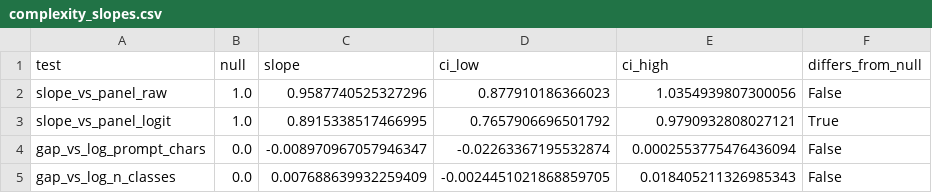
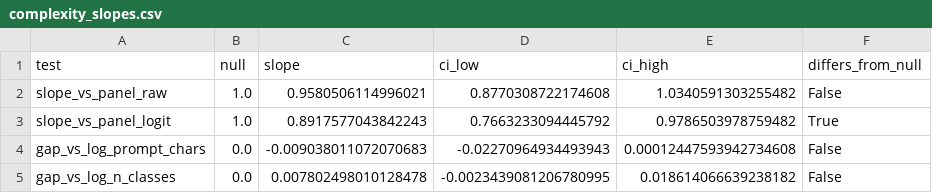
Before and after one commit to hhilbig/polsci-open-bench, a CSV file: output/sidecar/jev_sidecar/complexity_slopes.csv, drawn as a sheet.

```diff
--- a/output/sidecar/jev_sidecar/complexity_slopes.csv
+++ b/output/sidecar/jev_sidecar/complexity_slopes.csv
@@ -1,5 +1,5 @@
 test,null,slope,ci_low,ci_high,differs_from_null
-slope_vs_panel_raw,1.0,0.9587740525327296,0.877910186366023,1.0354939807300056,False
-slope_vs_panel_logit,1.0,0.8915338517466995,0.7657906696501792,0.9790932808027121,True
-gap_vs_log_prompt_chars,0.0,-0.008970967057946347,-0.02263367195532874,0.0002553775476436094,False
-gap_vs_log_n_classes,0.0,0.007688639932259409,-0.0024451021868859705,0.018405211326985343,False
+slope_vs_panel_raw,1.0,0.9580506114996021,0.8770308722174608,1.0340591303255482,False
+slope_vs_panel_logit,1.0,0.8917577043842243,0.7663233094445792,0.9786503978759482,True
+gap_vs_log_prompt_chars,0.0,-0.009038011072070683,-0.02270964934493943,0.00012447593942734608,False
+gap_vs_log_n_classes,0.0,0.007802498010128478,-0.0023439081206780995,0.018614066639238182,False
```
Also changed, not shown: output/sidecar/jev_sidecar/complexity_points.csv, output/sidecar/jev_sidecar/cost_performance.csv, 16 other files.
